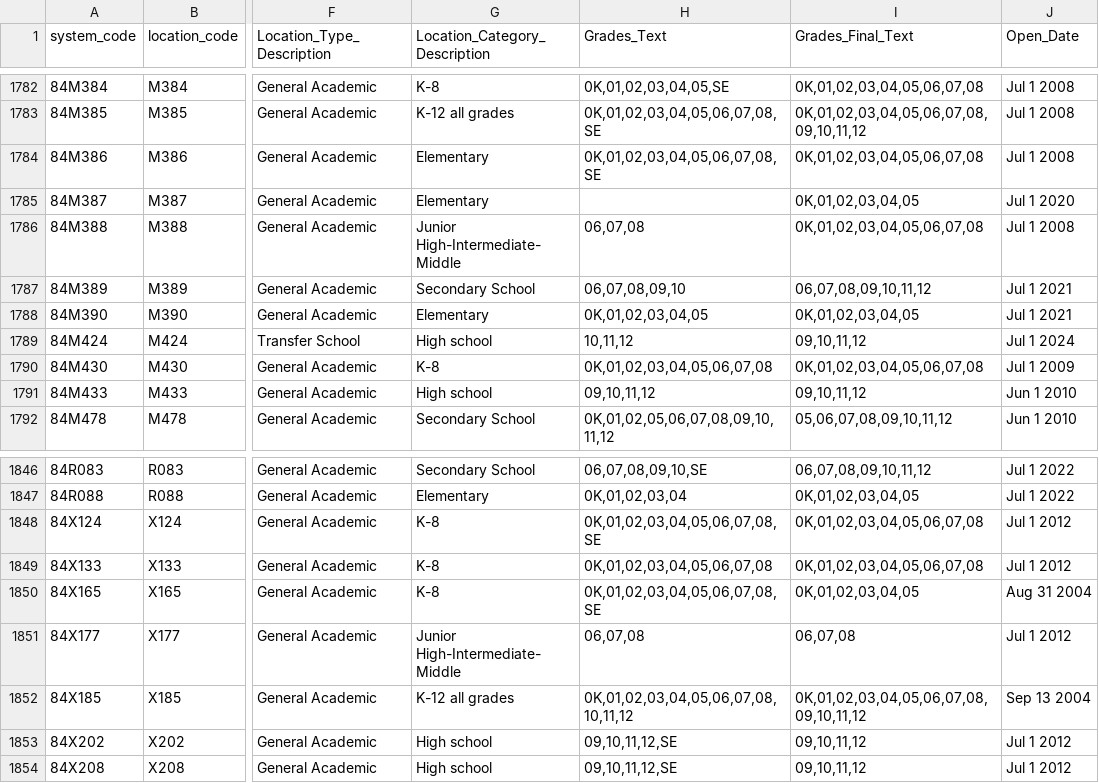
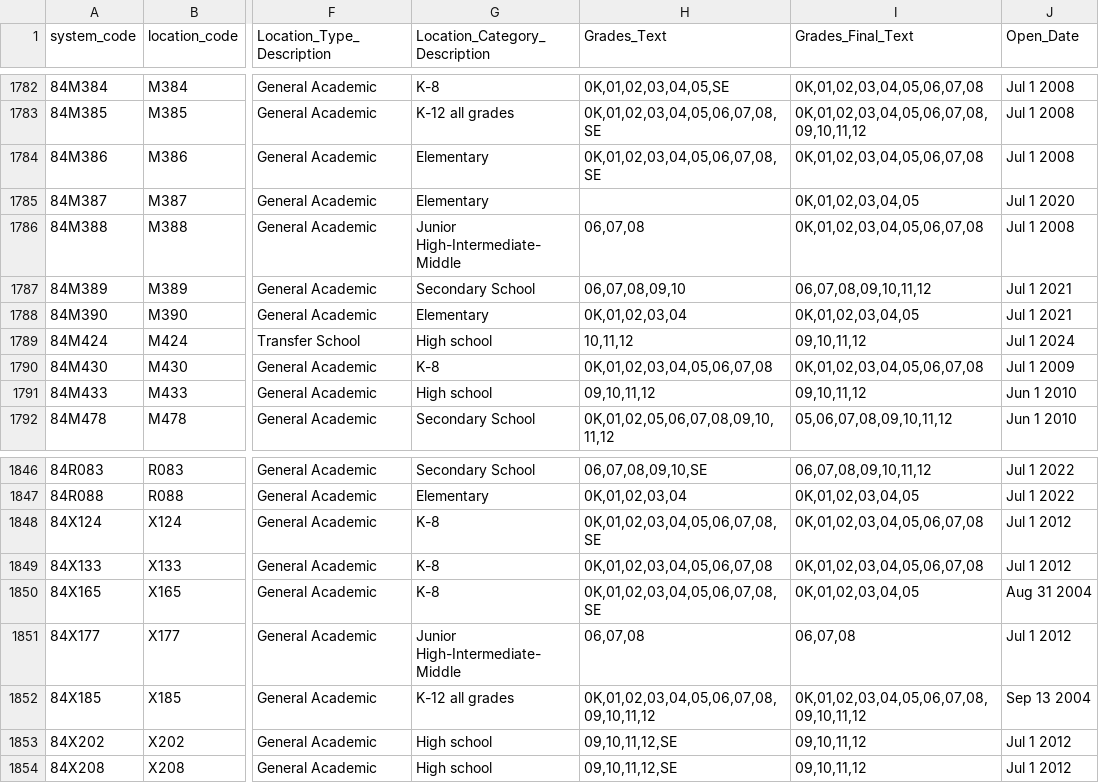
Before and after one commit to dsimoes-doe/LCGMS, a CSV file: LCGMSSupertableTEXT.csv, drawn as a sheet; only a part is shown, gaps mark what is left out; the diff covers the shown part only; the diff names each change by its address in the sheet, - before the commit and + after, or states it on an @@ line.

Commit message:
Update LCGMSSupertableTEXT.csv

```diff
--- a/LCGMSSupertableTEXT.csv
+++ b/LCGMSSupertableTEXT.csv
-H1788 (Grades_Text): 0K,01,02,03,04,05
+H1788 (Grades_Text): 0K,01,02,03,04
-H1852 (Grades_Text): 0K,01,02,03,04,05,06,07,08,10,11,12
+H1852 (Grades_Text): 0K,01,02,03,04,05,06,07,08,09,10,11,12
```
Also changed, not shown: 13 edited cells elsewhere in this file.
